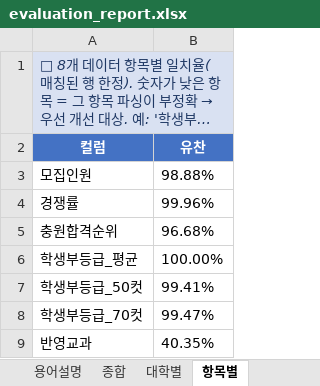
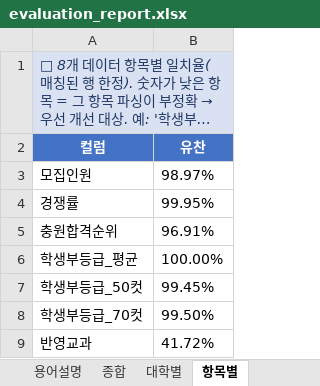
Before and after one commit to channnny/ai-agent-study, an Excel workbook: week05/output/evaluation_report.xlsx, sheet 항목별, drawn as a sheet; long unchanged cells end in …; values as stored, in another font and other column widths than the file's, no borders; the diff names each change by its address in the sheet, - before the commit and + after, or states it on an @@ line.

```diff
--- a/week05/output/evaluation_report.xlsx (sheet 항목별)
+++ b/week05/output/evaluation_report.xlsx (sheet 항목별)
-B3 (유찬): 98.88%
+B3 (유찬): 98.97%
-B4 (유찬): 99.96%
+B4 (유찬): 99.95%
-B5 (유찬): 96.68%
+B5 (유찬): 96.91%
-B7 (유찬): 99.41%
+B7 (유찬): 99.45%
-B8 (유찬): 99.47%
+B8 (유찬): 99.50%
-B9 (유찬): 40.35%
+B9 (유찬): 41.72%
```
Also changed, not shown: sheet 누락·잉여, sheet 불일치셀, sheet 대학별, sheet 미수집대학, sheet 종합, 5 other files.
